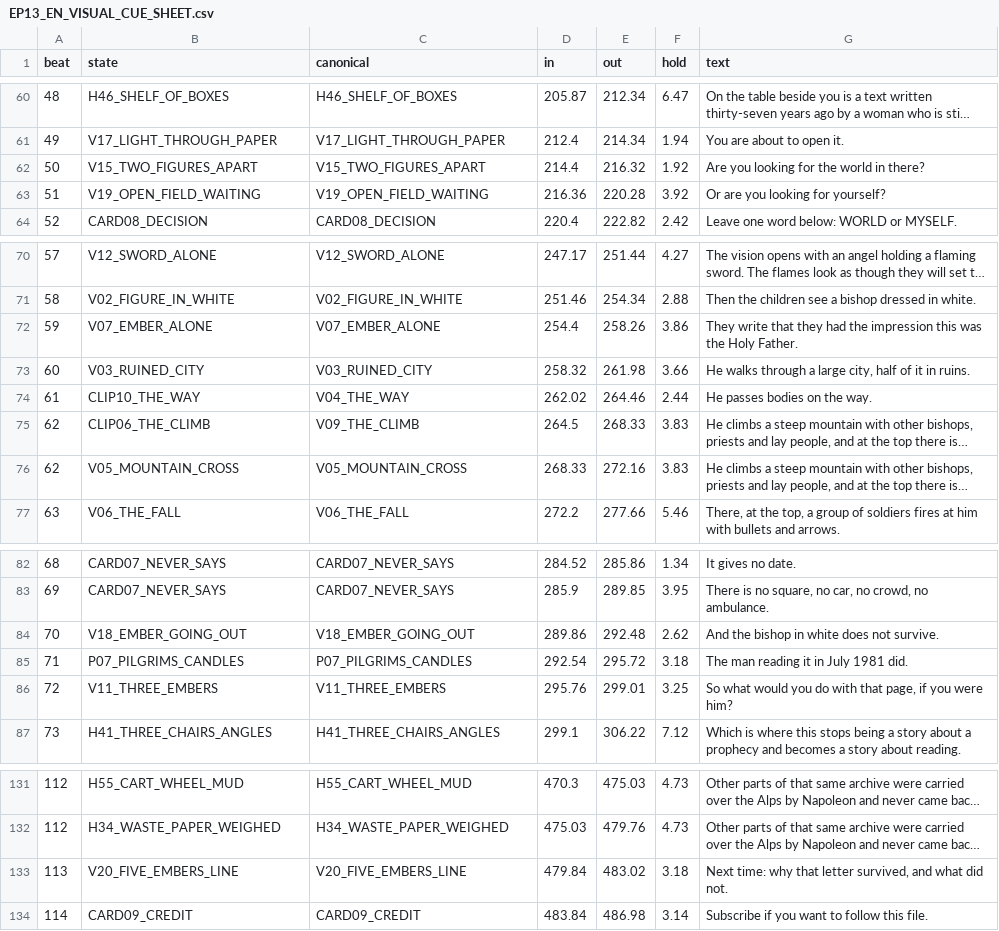
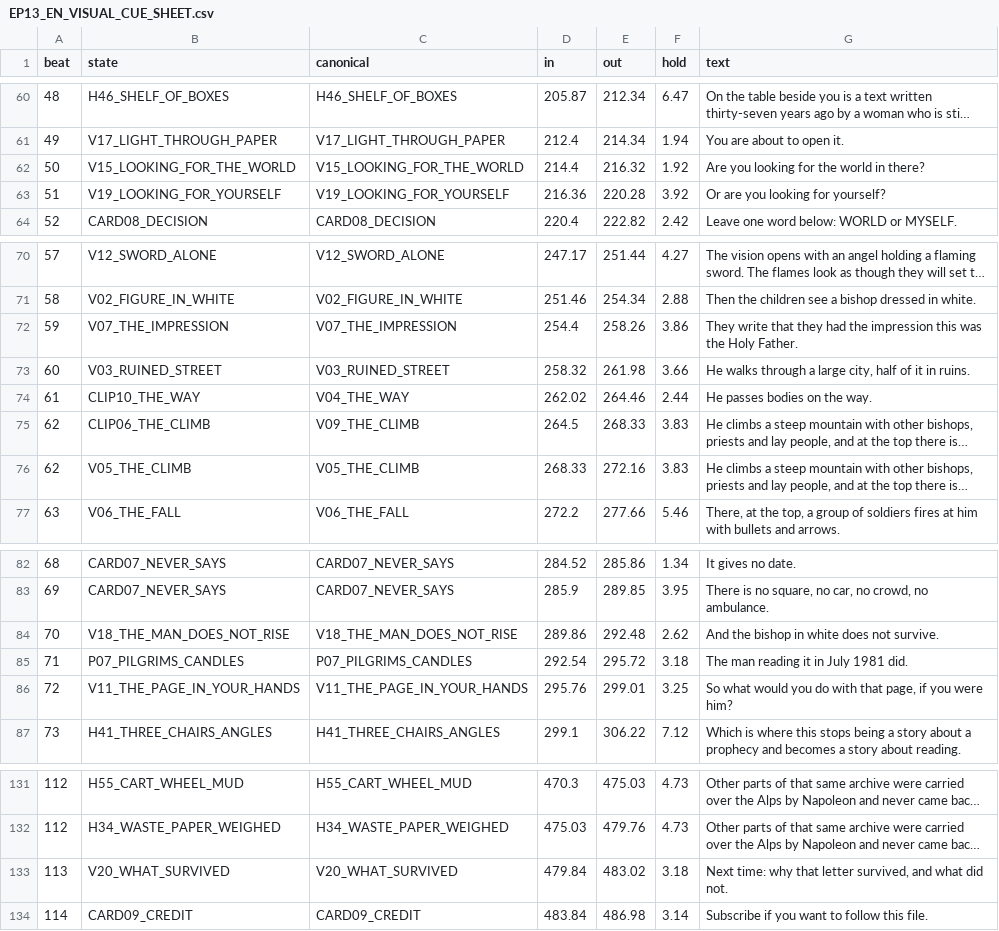
Before and after one commit to iqprinceps/noesis-modelle-des-geistes, a CSV file: 07_ENGLISH_PRODUCTION/EP13_VATICAN_01/05_DELIVERY/EP13_EN_VISUAL_CUE_SHEET.csv, drawn as a sheet; only a part is shown, gaps mark what is left out; long unchanged cells end in …; the diff names each change by its address in the sheet, - before the commit and + after, or states it on an @@ line.

```diff
--- a/07_ENGLISH_PRODUCTION/EP13_VATICAN_01/05_DELIVERY/EP13_EN_VISUAL_CUE_SHEET.csv
+++ b/07_ENGLISH_PRODUCTION/EP13_VATICAN_01/05_DELIVERY/EP13_EN_VISUAL_CUE_SHEET.csv
-B62 (state): V15_TWO_FIGURES_APART
+B62 (state): V15_LOOKING_FOR_THE_WORLD
-C62 (canonical): V15_TWO_FIGURES_APART
+C62 (canonical): V15_LOOKING_FOR_THE_WORLD
-B63 (state): V19_OPEN_FIELD_WAITING
+B63 (state): V19_LOOKING_FOR_YOURSELF
-C63 (canonical): V19_OPEN_FIELD_WAITING
+C63 (canonical): V19_LOOKING_FOR_YOURSELF
-B72 (state): V07_EMBER_ALONE
+B72 (state): V07_THE_IMPRESSION
-C72 (canonical): V07_EMBER_ALONE
+C72 (canonical): V07_THE_IMPRESSION
-B73 (state): V03_RUINED_CITY
+B73 (state): V03_RUINED_STREET
-C73 (canonical): V03_RUINED_CITY
+C73 (canonical): V03_RUINED_STREET
-B76 (state): V05_MOUNTAIN_CROSS
+B76 (state): V05_THE_CLIMB
-C76 (canonical): V05_MOUNTAIN_CROSS
+C76 (canonical): V05_THE_CLIMB
-B84 (state): V18_EMBER_GOING_OUT
+B84 (state): V18_THE_MAN_DOES_NOT_RISE
-C84 (canonical): V18_EMBER_GOING_OUT
+C84 (canonical): V18_THE_MAN_DOES_NOT_RISE
-B86 (state): V11_THREE_EMBERS
+B86 (state): V11_THE_PAGE_IN_YOUR_HANDS
-C86 (canonical): V11_THREE_EMBERS
+C86 (canonical): V11_THE_PAGE_IN_YOUR_HANDS
-B133 (state): V20_FIVE_EMBERS_LINE
+B133 (state): V20_WHAT_SURVIVED
-C133 (canonical): V20_FIVE_EMBERS_LINE
+C133 (canonical): V20_WHAT_SURVIVED
```
Also changed, not shown: 07_ENGLISH_PRODUCTION/EP13_VATICAN_01/02_SOURCES/GENERATED_ASSET_MANIFEST.csv, 07_ENGLISH_PRODUCTION/EP13_VATICAN_01/05_DELIVERY/EP13_EN_CUE_ASSIGNMENT.csv, 4 other files.
